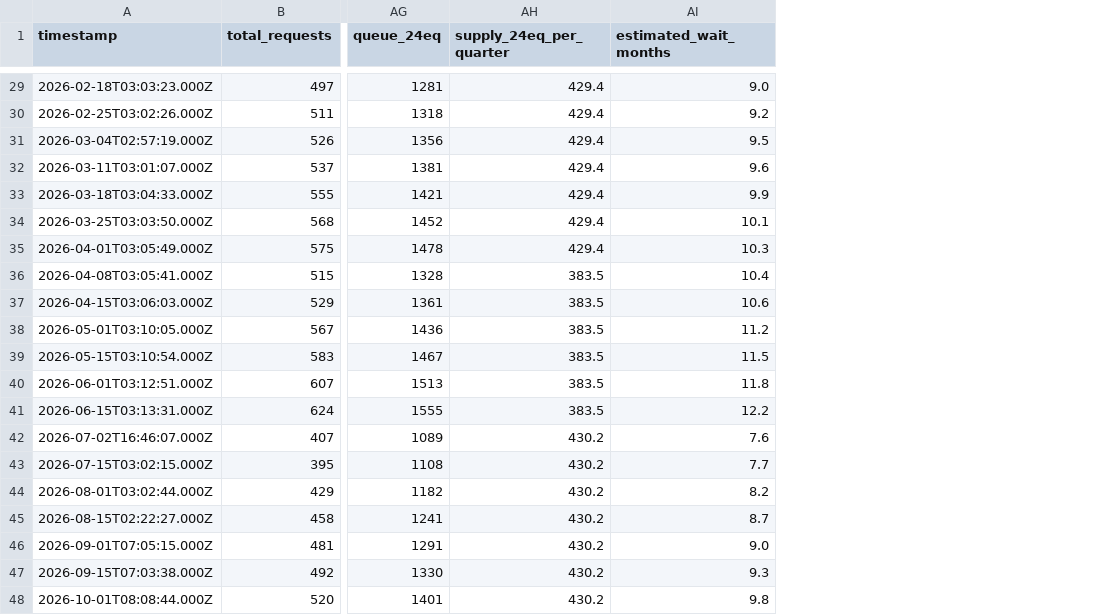
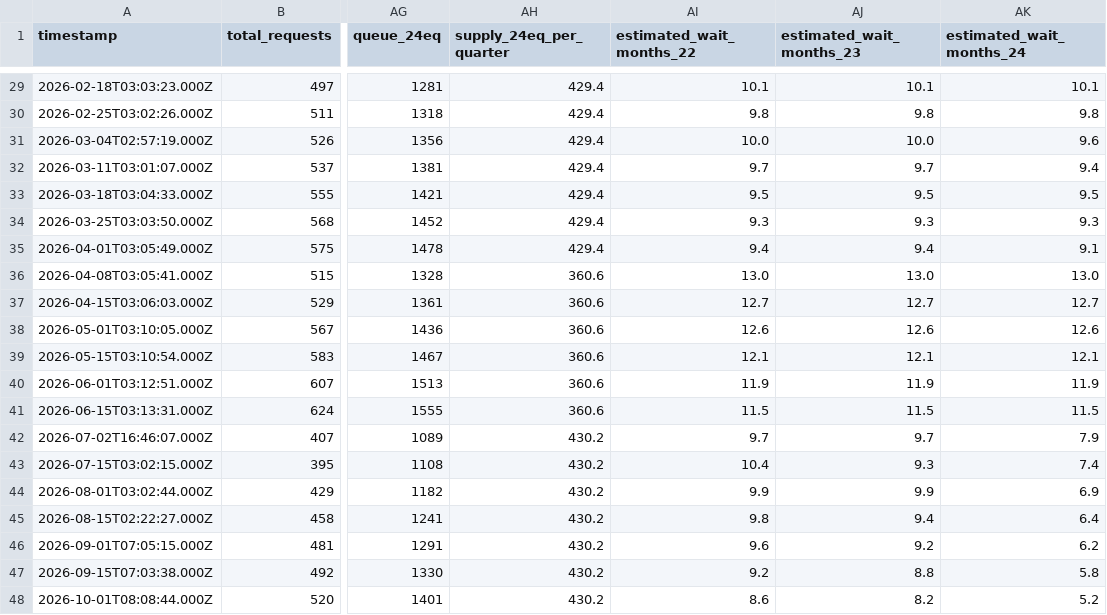
Before and after one commit to lanrat/ARIN-IPv4-Waitlist-Tracking, a CSV file: docs/waitlist_data.csv, drawn as a sheet; only a part is shown, gaps mark what is left out; the diff covers the shown part only; the diff names each change by its address in the sheet, - before the commit and + after, or states it on an @@ line.

```diff
--- a/docs/waitlist_data.csv
+++ b/docs/waitlist_data.csv
+column AJ (estimated_wait_months_23), rows 29-48: 10.1 | 9.8 | 10.0 | 9.7 | 9.5 | 9.3 | 9.4 | 13.0 | 12.7 | 12.6 | 12.1 | 11.9 | 11.5 | 9.7 | 9.3 | 9.9 | 9.4 | 9.2 | 8.8 | 8.2
+column AK (estimated_wait_months_24), rows 29-48: 10.1 | 9.8 | 9.6 | 9.4 | 9.5 | 9.3 | 9.1 | 13.0 | 12.7 | 12.6 | 12.1 | 11.9 | 11.5 | 7.9 | 7.4 | 6.9 | 6.4 | 6.2 | 5.8 | 5.2
-AI1: estimated_wait_months
+AI1: estimated_wait_months_22
-AI29 (estimated_wait_months_22): 9.0
+AI29 (estimated_wait_months_22): 10.1
-AI30 (estimated_wait_months_22): 9.2
+AI30 (estimated_wait_months_22): 9.8
-AI31 (estimated_wait_months_22): 9.5
+AI31 (estimated_wait_months_22): 10.0
-AI32 (estimated_wait_months_22): 9.6
+AI32 (estimated_wait_months_22): 9.7
-AI33 (estimated_wait_months_22): 9.9
+AI33 (estimated_wait_months_22): 9.5
-AI34 (estimated_wait_months_22): 10.1
+AI34 (estimated_wait_months_22): 9.3
-AI35 (estimated_wait_months_22): 10.3
+AI35 (estimated_wait_months_22): 9.4
-AH36:AH41 (supply_24eq_per_quarter): 383.5
+AH36:AH41 (supply_24eq_per_quarter): 360.6
-AI36 (estimated_wait_months_22): 10.4
+AI36 (estimated_wait_months_22): 13.0
-AI37 (estimated_wait_months_22): 10.6
+AI37 (estimated_wait_months_22): 12.7
-AI38 (estimated_wait_months_22): 11.2
+AI38 (estimated_wait_months_22): 12.6
-AI39 (estimated_wait_months_22): 11.5
+AI39 (estimated_wait_months_22): 12.1
-AI40 (estimated_wait_months_22): 11.8
+AI40 (estimated_wait_months_22): 11.9
-AI41 (estimated_wait_months_22): 12.2
+AI41 (estimated_wait_months_22): 11.5
-AI42 (estimated_wait_months_22): 7.6
+AI42 (estimated_wait_months_22): 9.7
-AI43 (estimated_wait_months_22): 7.7
+AI43 (estimated_wait_months_22): 10.4
-AI44 (estimated_wait_months_22): 8.2
+AI44 (estimated_wait_months_22): 9.9
-AI45 (estimated_wait_months_22): 8.7
+AI45 (estimated_wait_months_22): 9.8
-AI46 (estimated_wait_months_22): 9.0
+AI46 (estimated_wait_months_22): 9.6
-AI47 (estimated_wait_months_22): 9.3
+AI47 (estimated_wait_months_22): 9.2
-AI48 (estimated_wait_months_22): 9.8
+AI48 (estimated_wait_months_22): 8.6
```
Also changed, not shown: 40 edited cells elsewhere in this file, 5 other files.
